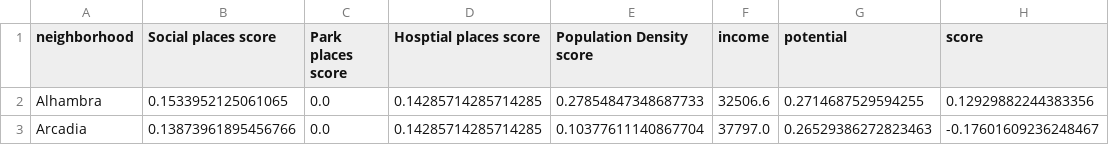
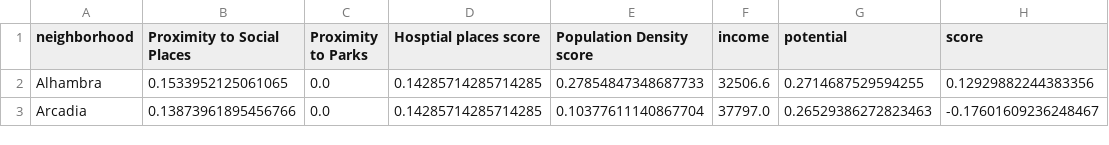
Before and after one commit to mitorax/dsci-560, a CSV file: final_dataset/rec_df.csv, drawn as a sheet; only a part is shown.

```diff
--- a/final_dataset/rec_df.csv
+++ b/final_dataset/rec_df.csv
@@ -1,2 +1,2 @@
-neighborhood,Social places score,Park places score,Hosptial places score,Population Density score,income,potential,score
+neighborhood,Proximity to Social Places,Proximity to Parks,Hosptial places score,Population Density score,income,potential,score
 Alhambra,0.1533952125061065,0.0,0.14285714285714285,0.27854847348687733,32506.6,0.2714687529594255,0.12929882244383356
```
Also changed, not shown: 1 other file.
